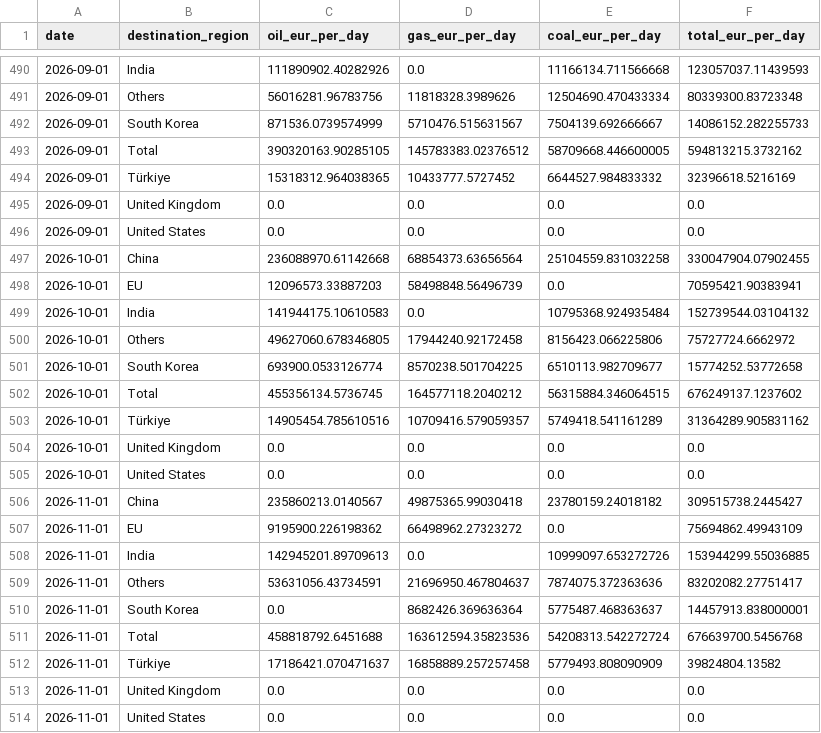
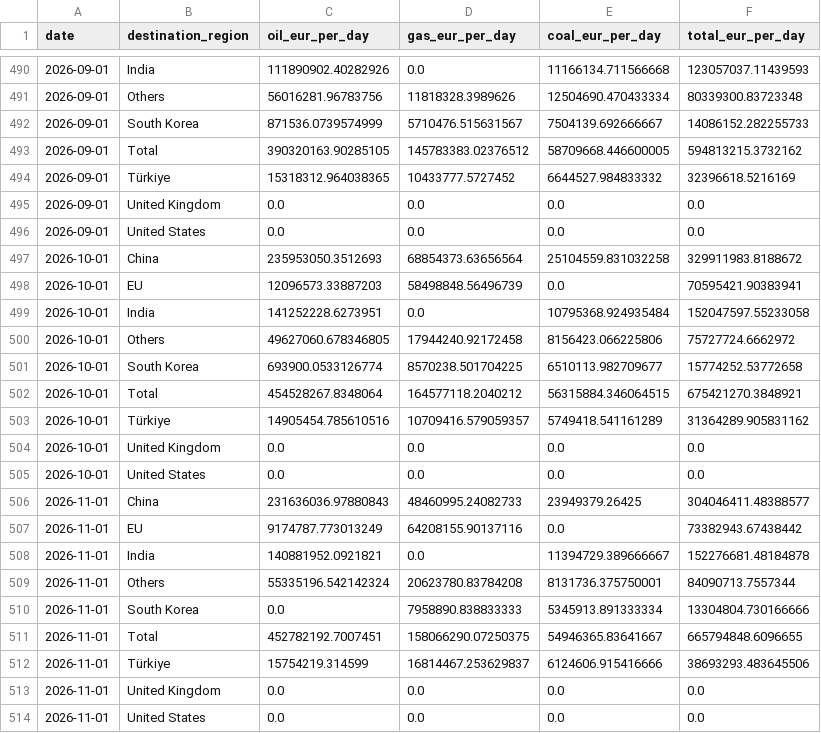
Before and after one commit to lorenzo-pasteris/Analisi-Russia-Ucraina, a CSV file: data/crea_monthly.csv, drawn as a sheet; only a part is shown, gaps mark what is left out; the diff covers the shown part only.

```diff
--- a/data/crea_monthly.csv
+++ b/data/crea_monthly.csv
@@ -496,8 +496,8 @@ date,destination_region,oil_eur_per_day,gas_eur_per_day,coal_eur_per_day,total_e
 2026-09-01,United States,0.0,0.0,0.0,0.0
-2026-10-01,China,236088970.61142668,68854373.63656564,25104559.831032258,330047904.07902455
+2026-10-01,China,235953050.3512693,68854373.63656564,25104559.831032258,329911983.8188672
 2026-10-01,EU,12096573.33887203,58498848.56496739,0.0,70595421.90383941
-2026-10-01,India,141944175.10610583,0.0,10795368.924935484,152739544.03104132
+2026-10-01,India,141252228.6273951,0.0,10795368.924935484,152047597.55233058
 2026-10-01,Others,49627060.678346805,17944240.92172458,8156423.066225806,75727724.6662972
 2026-10-01,South Korea,693900.0533126774,8570238.501704225,6510113.982709677,15774252.53772658
-2026-10-01,Total,455356134.5736745,164577118.2040212,56315884.346064515,676249137.1237602
+2026-10-01,Total,454528267.8348064,164577118.2040212,56315884.346064515,675421270.3848921
 2026-10-01,Türkiye,14905454.785610516,10709416.579059357,5749418.541161289,31364289.905831162
@@ -505,9 +505,9 @@ date,destination_region,oil_eur_per_day,gas_eur_per_day,coal_eur_per_day,total_e
 2026-10-01,United States,0.0,0.0,0.0,0.0
-2026-11-01,China,235860213.0140567,49875365.99030418,23780159.24018182,309515738.2445427
-2026-11-01,EU,9195900.226198362,66498962.27323272,0.0,75694862.49943109
-2026-11-01,India,142945201.89709613,0.0,10999097.653272726,153944299.55036885
-2026-11-01,Others,53631056.43734591,21696950.467804637,7874075.372363636,83202082.27751417
-2026-11-01,South Korea,0.0,8682426.369636364,5775487.468363637,14457913.838000001
-2026-11-01,Total,458818792.6451688,163612594.35823536,54208313.542272724,676639700.5456768
-2026-11-01,Türkiye,17186421.070471637,16858889.257257458,5779493.808090909,39824804.13582
+2026-11-01,China,231636036.97880843,48460995.24082733,23949379.26425,304046411.48388577
+2026-11-01,EU,9174787.773013249,64208155.90137116,0.0,73382943.67438442
+2026-11-01,India,140881952.0921821,0.0,11394729.389666667,152276681.48184878
+2026-11-01,Others,55335196.542142324,20623780.83784208,8131736.375750001,84090713.7557344
+2026-11-01,South Korea,0.0,7958890.838833333,5345913.891333334,13304804.730166666
+2026-11-01,Total,452782192.7007451,158066290.07250375,54946365.83641667,665794848.6096655
+2026-11-01,Türkiye,15754219.314599,16814467.253629837,6124606.915416666,38693293.483645506
 2026-11-01,United Kingdom,0.0,0.0,0.0,0.0
```
Also changed, not shown: 8 edited cells elsewhere in this file, data/crea_counter.csv, data/crea_ports_daily.csv.
